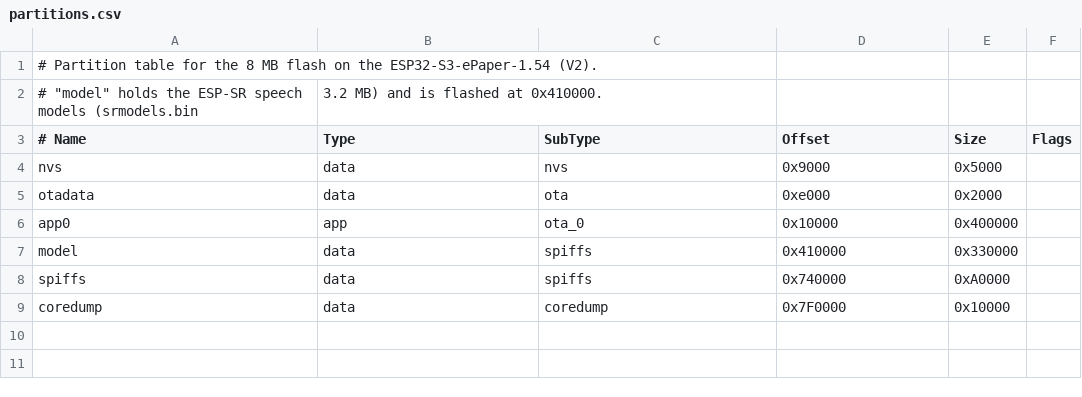
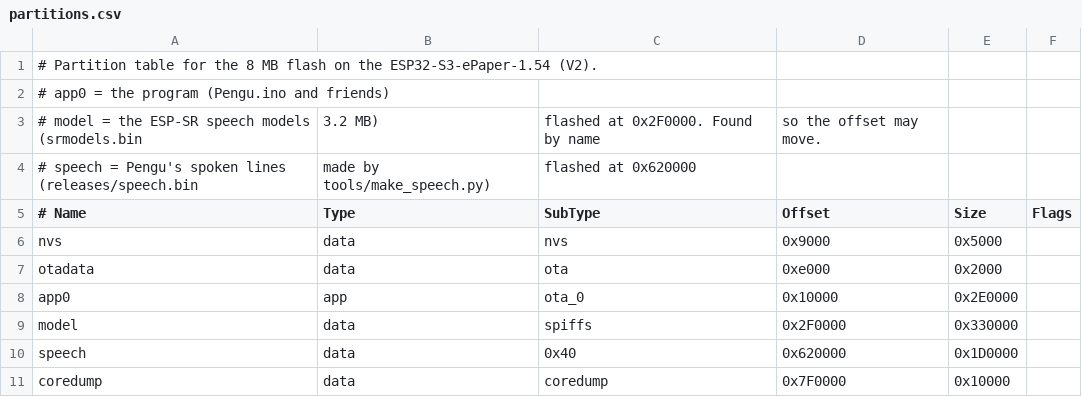
Before and after one commit to aelamin25/Gawa, a CSV file: firmware/Pengu/partitions.csv, drawn as a sheet.

Commit message:
v13: Pengu says every line it shows

```diff
--- a/firmware/Pengu/partitions.csv
+++ b/firmware/Pengu/partitions.csv
@@ -1,3 +1,5 @@
 # Partition table for the 8 MB flash on the ESP32-S3-ePaper-1.54 (V2).
-# "model" holds the ESP-SR speech models (srmodels.bin, 3.2 MB) and is flashed at 0x410000.
+# app0   = the program (Pengu.ino and friends)
+# model  = the ESP-SR speech models (srmodels.bin, 3.2 MB), flashed at 0x2F0000. Found by name, so the offset may move.
+# speech = Pengu's spoken lines (releases/speech.bin, made by tools/make_speech.py), flashed at 0x620000
 # Name,     Type, SubType,  Offset,   Size,     Flags
@@ -5,5 +7,5 @@ nvs,        data, nvs,      0x9000,   0x5000,
 otadata,    data, ota,      0xe000,   0x2000,
-app0,       app,  ota_0,    0x10000,  0x400000,
-model,      data, spiffs,   0x410000, 0x330000,
-spiffs,     data, spiffs,   0x740000, 0xA0000,
+app0,       app,  ota_0,    0x10000,  0x2E0000,
+model,      data, spiffs,   0x2F0000, 0x330000,
+speech,     data, 0x40,     0x620000, 0x1D0000,
 coredump,   data, coredump, 0x7F0000, 0x10000,
```
Also changed, not shown: 35 other files.
